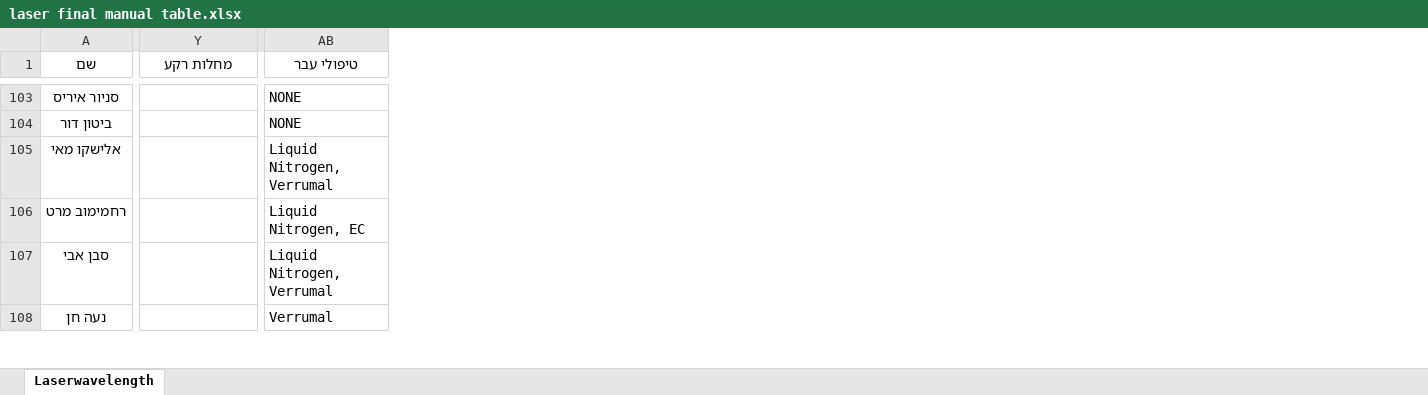
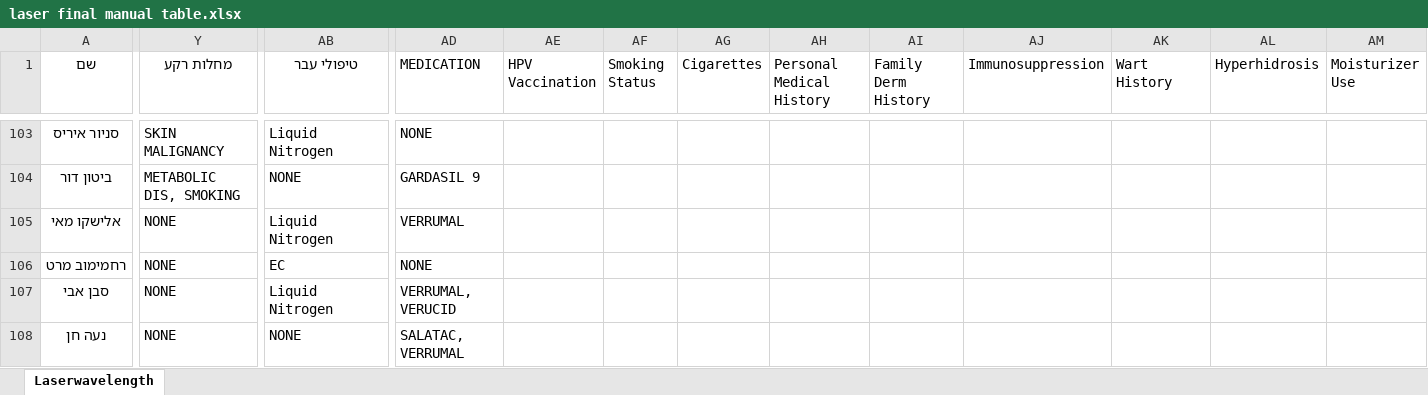
Before and after one commit to kaplanderm/claude-academy, an Excel workbook: laser final manual table.xlsx, sheet Laserwavelength, drawn as a sheet; only a part is shown, gaps mark what is left out; values as stored, in another font and other column widths than the file's, no borders; conditional formats and table styles not drawn; the diff covers the shown part only; the diff names each change by its address in the sheet, - before the commit and + after, or states it on an @@ line.

```diff
--- a/laser final manual table.xlsx (sheet Laserwavelength)
+++ b/laser final manual table.xlsx (sheet Laserwavelength)
+column AD (MEDICATION), rows 103-108: NONE | GARDASIL 9 | VERRUMAL | NONE | VERRUMAL, VERUCID | SALATAC, VERRUMAL
+column AE (HPV Vaccination), empty
+column AF (Smoking Status), empty
+column AG (Cigarettes), empty
+column AH (Personal Medical History), empty
+column AI (Family Derm History), empty
+column AJ (Immunosuppression), empty
+column AK (Wart History), empty
+column AL (Hyperhidrosis), empty
+column AM (Moisturizer Use), empty
-Y103 (מחלות רקע): (empty)
+Y103 (מחלות רקע): SKIN MALIGNANCY
-AB103 (טיפולי עבר): NONE
+AB103 (טיפולי עבר): Liquid Nitrogen
-Y104 (מחלות רקע): (empty)
+Y104 (מחלות רקע): METABOLIC DIS, SMOKING
-Y105:Y108 (מחלות רקע): (empty)
+Y105:Y108 (מחלות רקע): NONE
-AB105 (טיפולי עבר): Liquid Nitrogen, Verrumal
+AB105 (טיפולי עבר): Liquid Nitrogen
-AB106 (טיפולי עבר): Liquid Nitrogen, EC
+AB106 (טיפולי עבר): EC
-AB107 (טיפולי עבר): Liquid Nitrogen, Verrumal
+AB107 (טיפולי עבר): Liquid Nitrogen
-AB108 (טיפולי עבר): Verrumal
+AB108 (טיפולי עבר): NONE
```
Also changed, not shown: 1 added row, 2 added columns and 50 edited cells elsewhere in this sheet.
